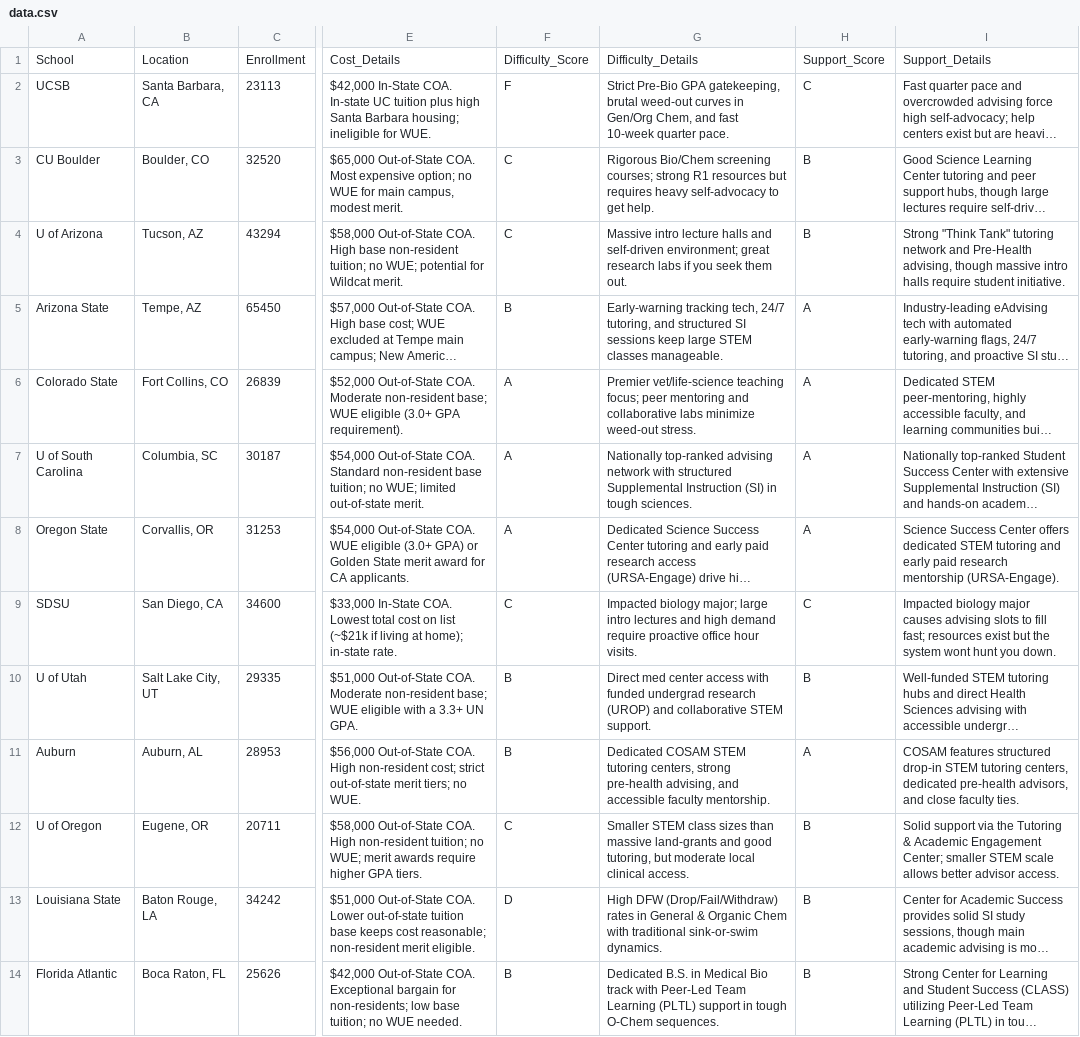
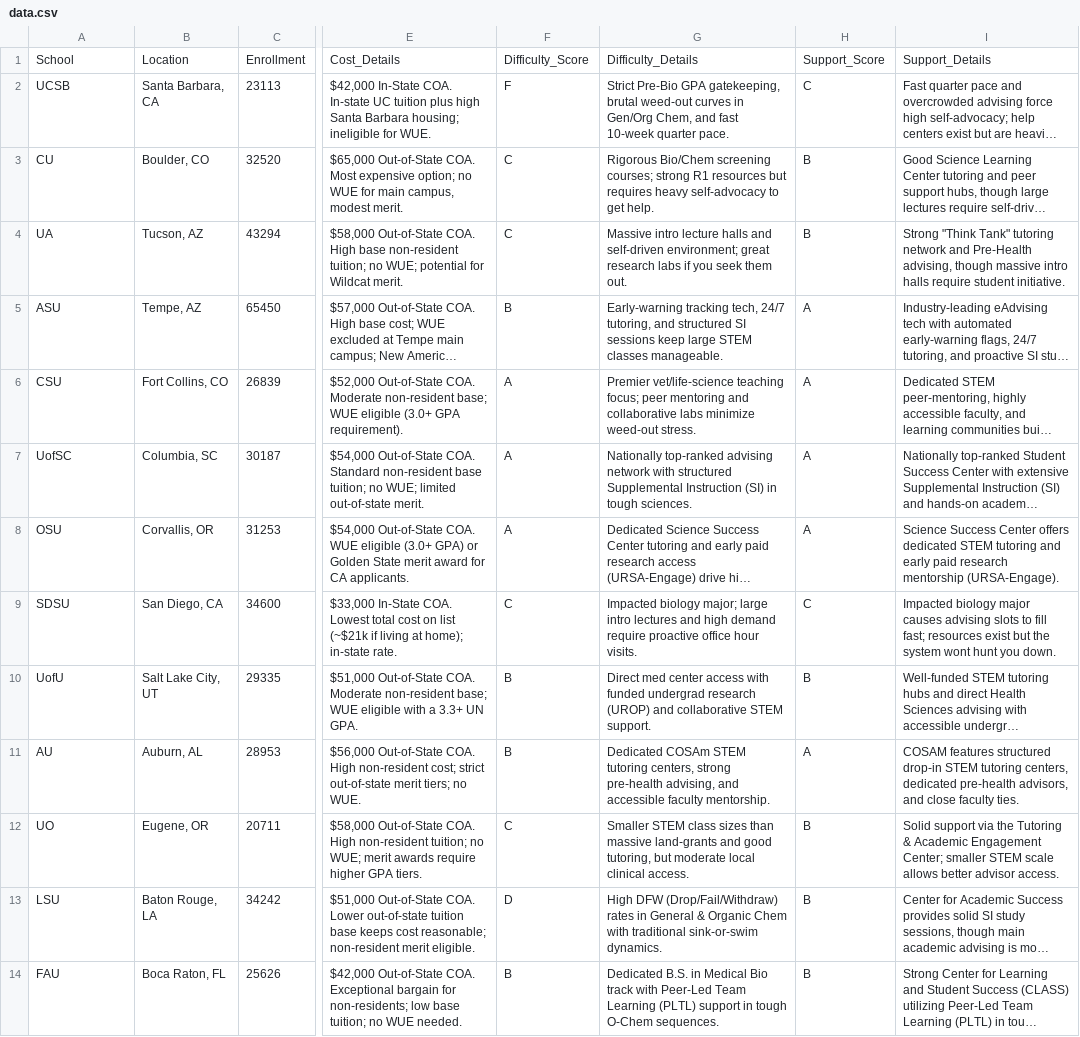
Before and after one commit to jhildebrand1/college-decision-tool, a CSV file: data.csv, drawn as a sheet; only a part is shown, gaps mark what is left out; long unchanged cells end in …; the diff names each change by its address in the sheet, - before the commit and + after, or states it on an @@ line.

```diff
--- a/data.csv
+++ b/data.csv
-A3: CU Boulder
+A3: CU
-A4: U of Arizona
+A4: UA
-A5: Arizona State
+A5: ASU
-A6: Colorado State
+A6: CSU
-A7: U of South Carolina
+A7: UofSC
-A8: Oregon State
+A8: OSU
-A10: U of Utah
+A10: UofU
-A11: Auburn
+A11: AU
-G11: Dedicated COSAM STEM tutoring…
+G11: Dedicated COSAm STEM tutoring…
-A12: U of Oregon
+A12: UO
-A13: Louisiana State
+A13: LSU
-A14: Florida Atlantic
+A14: FAU
```
Also changed, not shown: profiles.csv, 1 other file.
